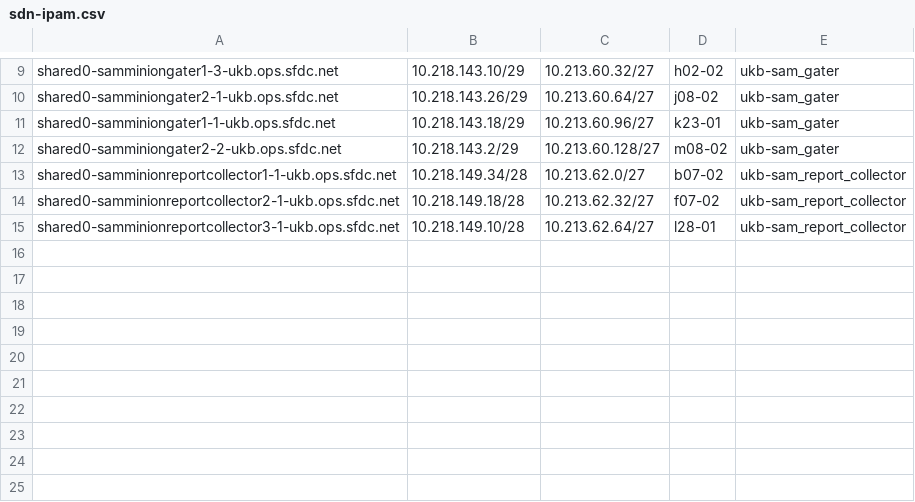
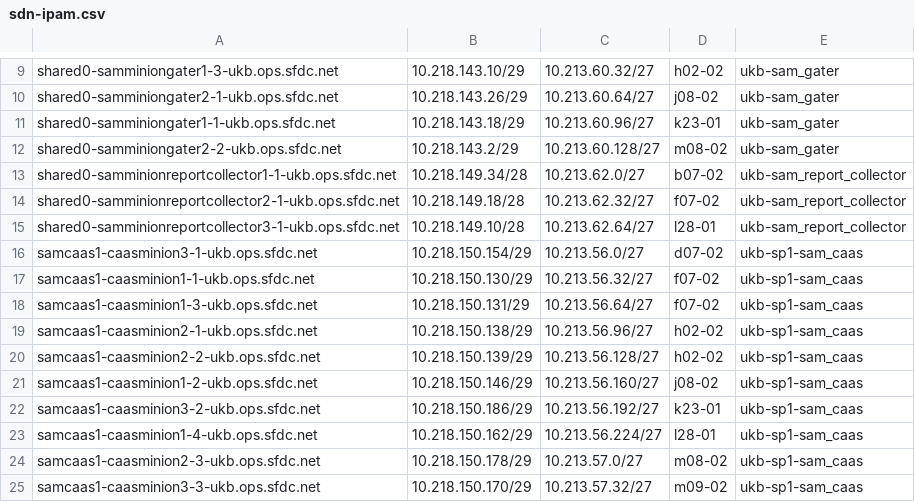
Before and after one commit to kckrithika/kaggle-challenges, a CSV file: sam-internal/sdn/ukb/ukb-sam/sdn-ipam.csv, drawn as a sheet; only a part is shown, gaps mark what is left out; the diff names each change by its address in the sheet, - before the commit and + after, or states it on an @@ line.

```diff
--- a/sam-internal/sdn/ukb/ukb-sam/sdn-ipam.csv
+++ b/sam-internal/sdn/ukb/ukb-sam/sdn-ipam.csv
+row 16: samcaas1-caasminion3-1-ukb.ops.sfdc.net | 10.218.150.154/29 | 10.213.56.0/27 | d07-02 | ukb-sp1-sam_caas
+row 17: samcaas1-caasminion1-1-ukb.ops.sfdc.net | 10.218.150.130/29 | 10.213.56.32/27 | f07-02 | ukb-sp1-sam_caas
+row 18: samcaas1-caasminion1-3-ukb.ops.sfdc.net | 10.218.150.131/29 | 10.213.56.64/27 | f07-02 | ukb-sp1-sam_caas
+row 19: samcaas1-caasminion2-1-ukb.ops.sfdc.net | 10.218.150.138/29 | 10.213.56.96/27 | h02-02 | ukb-sp1-sam_caas
+row 20: samcaas1-caasminion2-2-ukb.ops.sfdc.net | 10.218.150.139/29 | 10.213.56.128/27 | h02-02 | ukb-sp1-sam_caas
+row 21: samcaas1-caasminion1-2-ukb.ops.sfdc.net | 10.218.150.146/29 | 10.213.56.160/27 | j08-02 | ukb-sp1-sam_caas
+row 22: samcaas1-caasminion3-2-ukb.ops.sfdc.net | 10.218.150.186/29 | 10.213.56.192/27 | k23-01 | ukb-sp1-sam_caas
+row 23: samcaas1-caasminion1-4-ukb.ops.sfdc.net | 10.218.150.162/29 | 10.213.56.224/27 | l28-01 | ukb-sp1-sam_caas
+row 24: samcaas1-caasminion2-3-ukb.ops.sfdc.net | 10.218.150.178/29 | 10.213.57.0/27 | m08-02 | ukb-sp1-sam_caas
+row 25: samcaas1-caasminion3-3-ukb.ops.sfdc.net | 10.218.150.170/29 | 10.213.57.32/27 | m09-02 | ukb-sp1-sam_caas
```
Also changed, not shown: sam-internal/sdn/dfw/dfw-sam/sdn-ipam.csv, sam-internal/sdn/phx/phx-sam/sdn-ipam.csv.
